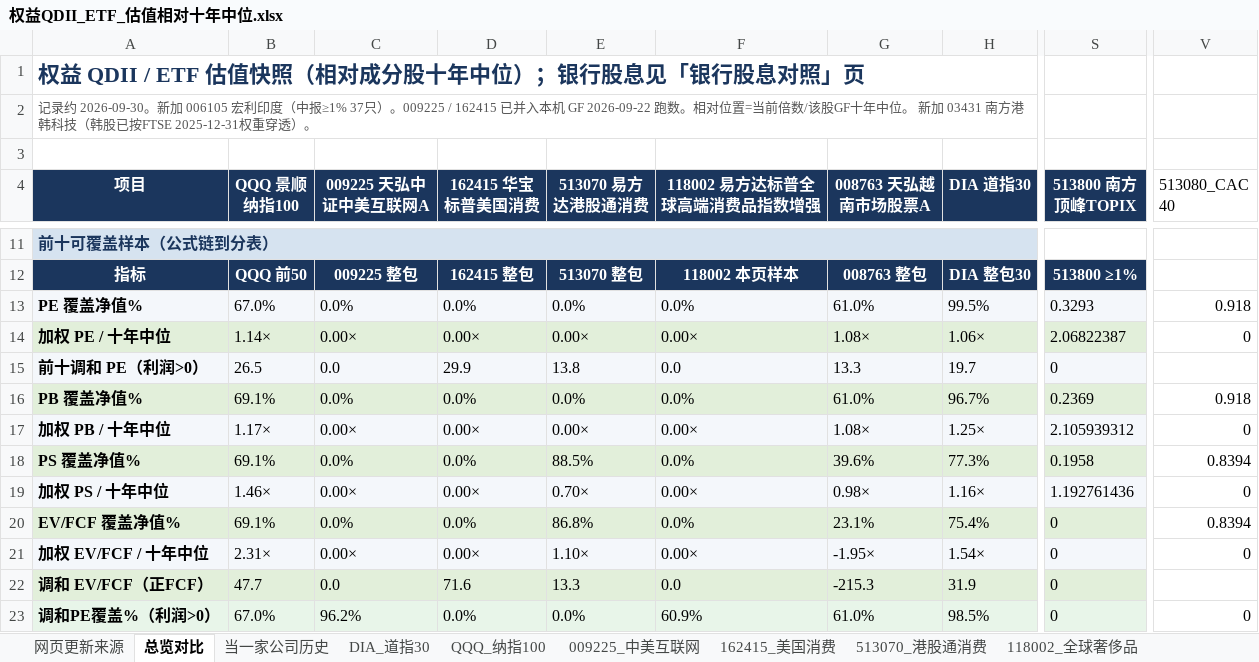
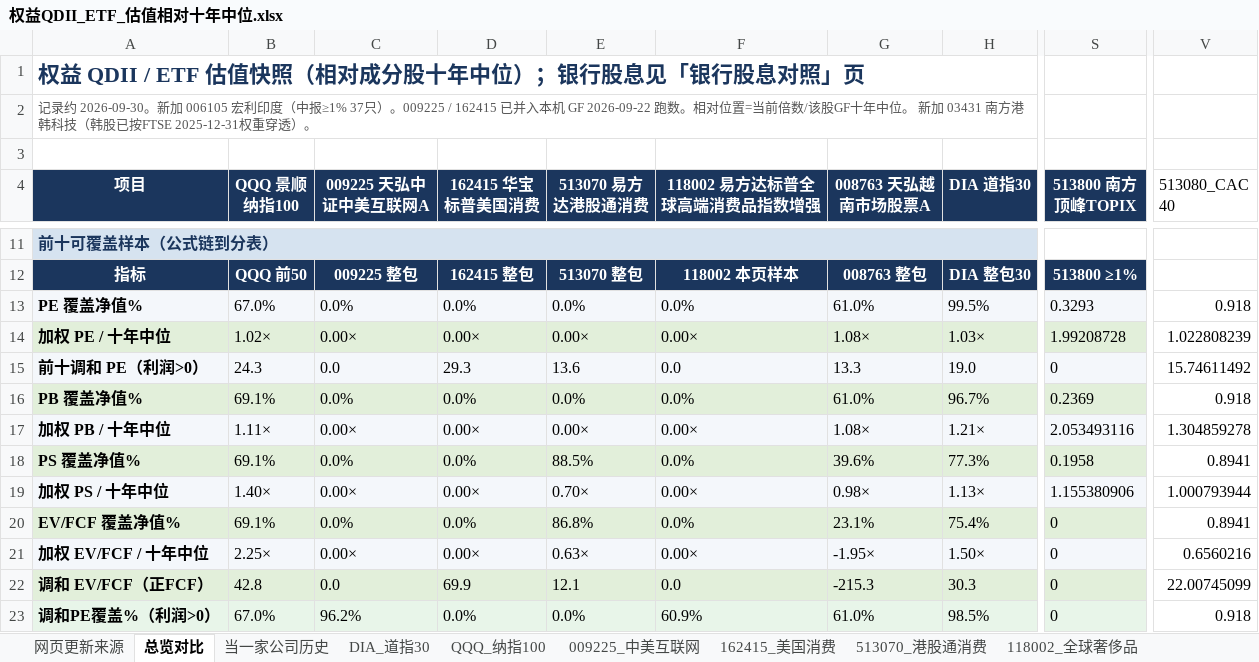
Before and after one commit to JingkeTAN/stock-valuation-tracker, an Excel workbook: 权益QDII_ETF_估值相对十年中位.xlsx, sheet 总览对比, drawn as a sheet; only a part is shown, gaps mark what is left out; values as stored, in another font and other column widths than the file's, no borders; charts and pictures not drawn; the diff covers the shown part only; the diff names each change by its address in the sheet, - before the commit and + after, or states it on an @@ line.

```diff
--- a/权益QDII_ETF_估值相对十年中位.xlsx (sheet 总览对比)
+++ b/权益QDII_ETF_估值相对十年中位.xlsx (sheet 总览对比)
-B14 (QQQ 景顺纳指100): 1.14×
+B14 (QQQ 景顺纳指100): 1.02×
-H14 (DIA 道指30): 1.06×
+H14 (DIA 道指30): 1.03×
-S14 (513800 南方顶峰TOPIX): 2.06822387
+S14 (513800 南方顶峰TOPIX): 1.99208728
-V14 (513080_CAC 40): 0
+V14 (513080_CAC 40): 1.022808239
-B15 (QQQ 景顺纳指100): 26.5
+B15 (QQQ 景顺纳指100): 24.3
-D15 (162415 华宝标普美国消费): 29.9
+D15 (162415 华宝标普美国消费): 29.3
-E15 (513070 易方达港股通消费): 13.8
+E15 (513070 易方达港股通消费): 13.6
-H15 (DIA 道指30): 19.7
+H15 (DIA 道指30): 19.0
-V15 (513080_CAC 40): (empty)
+V15 (513080_CAC 40): 15.74611492
-B17 (QQQ 景顺纳指100): 1.17×
+B17 (QQQ 景顺纳指100): 1.11×
-H17 (DIA 道指30): 1.25×
+H17 (DIA 道指30): 1.21×
-S17 (513800 南方顶峰TOPIX): 2.105939312
+S17 (513800 南方顶峰TOPIX): 2.053493116
-V17 (513080_CAC 40): 0
+V17 (513080_CAC 40): 1.304859278
-V18 (513080_CAC 40): 0.8394
+V18 (513080_CAC 40): 0.8941
-B19 (QQQ 景顺纳指100): 1.46×
+B19 (QQQ 景顺纳指100): 1.40×
-H19 (DIA 道指30): 1.16×
+H19 (DIA 道指30): 1.13×
-S19 (513800 南方顶峰TOPIX): 1.192761436
+S19 (513800 南方顶峰TOPIX): 1.155380906
-V19 (513080_CAC 40): 0
+V19 (513080_CAC 40): 1.000793944
-V20 (513080_CAC 40): 0.8394
+V20 (513080_CAC 40): 0.8941
-B21 (QQQ 景顺纳指100): 2.31×
+B21 (QQQ 景顺纳指100): 2.25×
-E21 (513070 易方达港股通消费): 1.10×
+E21 (513070 易方达港股通消费): 0.63×
-H21 (DIA 道指30): 1.54×
+H21 (DIA 道指30): 1.50×
-V21 (513080_CAC 40): 0
+V21 (513080_CAC 40): 0.6560216
-B22 (QQQ 景顺纳指100): 47.7
+B22 (QQQ 景顺纳指100): 42.8
-D22 (162415 华宝标普美国消费): 71.6
+D22 (162415 华宝标普美国消费): 69.9
-E22 (513070 易方达港股通消费): 13.3
+E22 (513070 易方达港股通消费): 12.1
-H22 (DIA 道指30): 31.9
+H22 (DIA 道指30): 30.3
-V22 (513080_CAC 40): (empty)
+V22 (513080_CAC 40): 22.00745099
-V23 (513080_CAC 40): 0
+V23 (513080_CAC 40): 0.918
```
Also changed, not shown: 6 added rows, 6 removed rows and 179 edited cells elsewhere in this sheet, sheet 513080_CAC 40, sheet DIA_道指30, sheet QQQ_纳指100, sheet 513070_港股通消费, sheet 009225_中美互联网, sheet 162415_美国消费, 7 more sheets, other sheet tabs, formulas that keep their value, hidden cells, charts or pictures, 1 other file.
